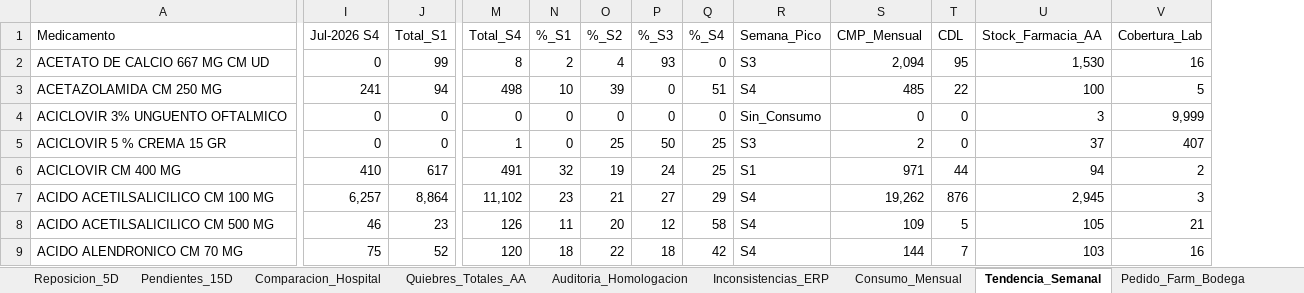
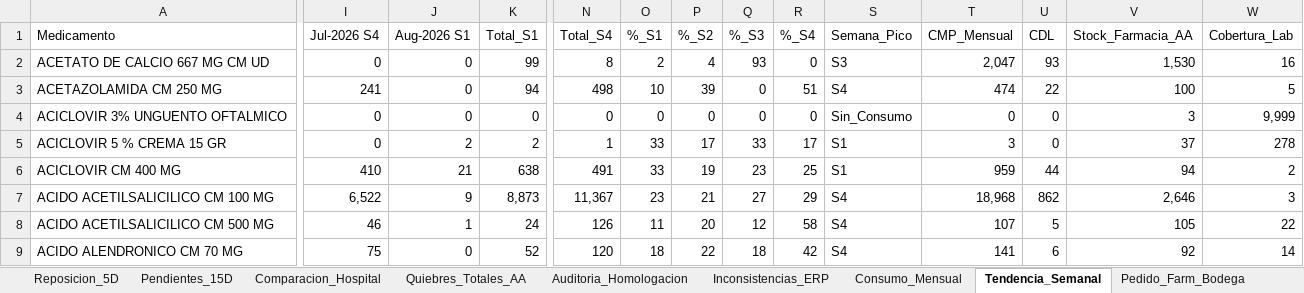
Before and after one commit to danielalfonsocc-rgb/maestro-aa-farmacia, an Excel workbook: Consolidado_AA_MAESTRO.xlsx, sheet Tendencia_Semanal, drawn as a sheet; only a part is shown, gaps mark what is left out; values as stored, in another font and other column widths than the file's, no cell formats; addresses are those after the commit; the diff covers the shown part only; the diff names each change by its address in the sheet, - before the commit and + after, or states it on an @@ line.

```diff
--- a/Consolidado_AA_MAESTRO.xlsx (sheet Tendencia_Semanal)
+++ b/Consolidado_AA_MAESTRO.xlsx (sheet Tendencia_Semanal)
+column J (Aug-2026 S1), rows 2-9: 0 | 0 | 0 | 2 | 21 | 9 | 1 | 0
-T2 (CMP_Mensual): 2,094
+T2 (CMP_Mensual): 2,047
-U2 (CDL): 95
+U2 (CDL): 93
-T3 (CMP_Mensual): 485
+T3 (CMP_Mensual): 474
-K5 (Total_S1): 0
+K5 (Total_S1): 2
-O5 (%_S1): 0
+O5 (%_S1): 33
-P5 (%_S2): 25
+P5 (%_S2): 17
-Q5 (%_S3): 50
+Q5 (%_S3): 33
-R5 (%_S4): 25
+R5 (%_S4): 17
-S5 (Semana_Pico): S3
+S5 (Semana_Pico): S1
-T5 (CMP_Mensual): 2
+T5 (CMP_Mensual): 3
-W5 (Cobertura_Lab): 407
+W5 (Cobertura_Lab): 278
-K6 (Total_S1): 617
+K6 (Total_S1): 638
-O6 (%_S1): 32
+O6 (%_S1): 33
-Q6 (%_S3): 24
+Q6 (%_S3): 23
-T6 (CMP_Mensual): 971
+T6 (CMP_Mensual): 959
-I7 (Jul-2026 S4): 6,257
+I7 (Jul-2026 S4): 6,522
-K7 (Total_S1): 8,864
+K7 (Total_S1): 8,873
-N7 (Total_S4): 11,102
+N7 (Total_S4): 11,367
-T7 (CMP_Mensual): 19,262
+T7 (CMP_Mensual): 18,968
-U7 (CDL): 876
+U7 (CDL): 862
-V7 (Stock_Farmacia_AA): 2,945
+V7 (Stock_Farmacia_AA): 2,646
-K8 (Total_S1): 23
+K8 (Total_S1): 24
-T8 (CMP_Mensual): 109
+T8 (CMP_Mensual): 107
-W8 (Cobertura_Lab): 21
+W8 (Cobertura_Lab): 22
-T9 (CMP_Mensual): 144
+T9 (CMP_Mensual): 141
-U9 (CDL): 7
+U9 (CDL): 6
-V9 (Stock_Farmacia_AA): 103
+V9 (Stock_Farmacia_AA): 92
-W9 (Cobertura_Lab): 16
+W9 (Cobertura_Lab): 14
```
Also changed, not shown: 1844 edited cells elsewhere in this sheet, sheet Pedido_Farm_Bodega, sheet Pedido_Repos_Bodega, sheet SGLI_Estres, sheet Consumo_Mensual, sheet Stock_AA, sheet Reposicion_5D, 13 more sheets, cell formats, Resumen_Pedidos_AA.xlsx, 2 other files.
